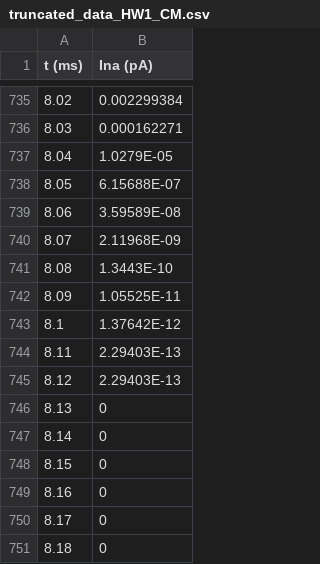
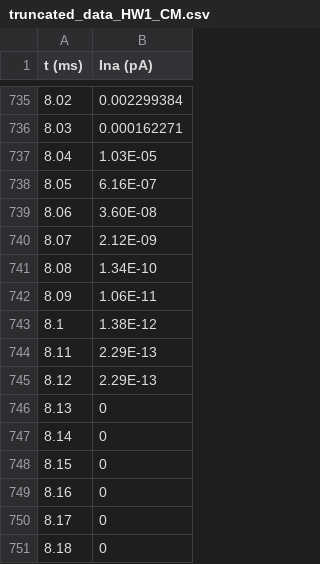
Before and after one commit to oonovae1/HW1_CM, a CSV file: truncated_data_HW1_CM.csv, drawn as a sheet; only a part is shown, gaps mark what is left out; the diff covers the shown part only.

```diff
--- a/truncated_data_HW1_CM.csv
+++ b/truncated_data_HW1_CM.csv
@@ -736,11 +736,11 @@
 8.03,0.000162271
-8.04,1.0279E-05
-8.05,6.15688E-07
-8.06,3.59589E-08
-8.07,2.11968E-09
-8.08,1.3443E-10
-8.09,1.05525E-11
-8.1,1.37642E-12
-8.11,2.29403E-13
-8.12,2.29403E-13
+8.04,1.03E-05
+8.05,6.16E-07
+8.06,3.60E-08
+8.07,2.12E-09
+8.08,1.34E-10
+8.09,1.06E-11
+8.1,1.38E-12
+8.11,2.29E-13
+8.12,2.29E-13
 8.13,0
```
Also changed, not shown: 72 removed rows and 17 edited cells elsewhere in this file.
